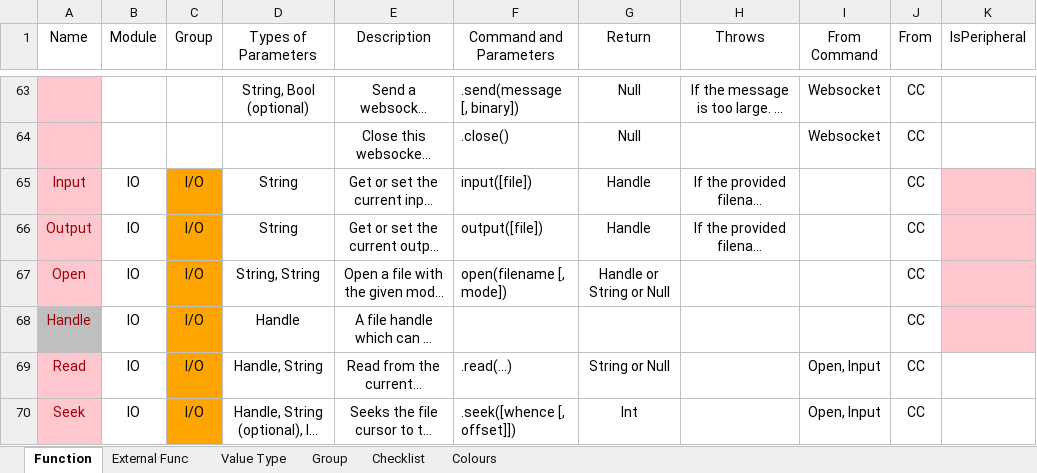
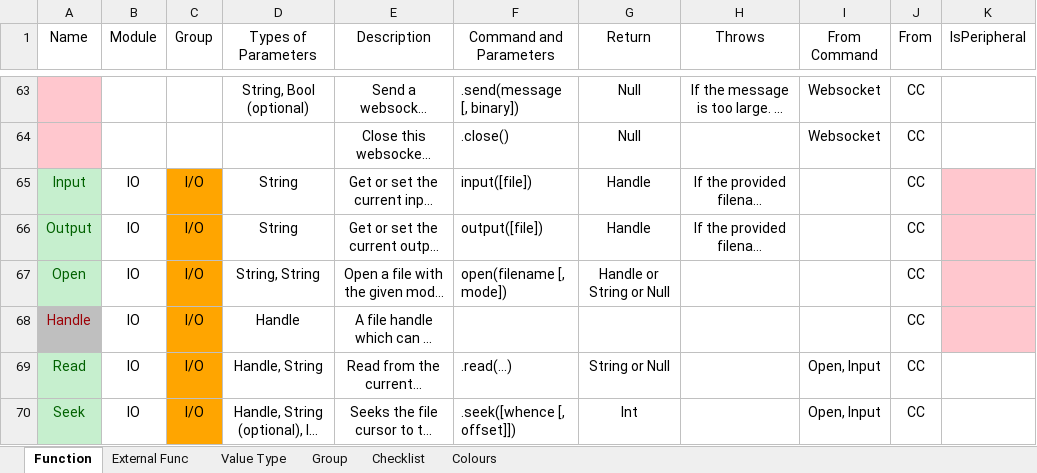
Before and after one commit to DPSoftware-Foundation/ccIDE, an Excel workbook: ccIDE Defines.xlsx, sheet Function, drawn as a sheet; only a part is shown, gaps mark what is left out; long unchanged cells end in …; values as stored, in another font and other column widths than the file's, no borders; the diff covers the shown part only; the diff names each change by its address in the sheet, - before the commit and + after, or states it on an @@ line.

Commit message:
update 1.2.2
Added 4 module
- CCPeripheral
- CCPeripheral_generic_energy_storage
- CCPeripheral_generic_fluid_storage
- CCPeripheral_generic_inventory

```diff
--- a/ccIDE Defines.xlsx (sheet Function)
+++ b/ccIDE Defines.xlsx (sheet Function)
@@ A65:A67 fill: #FFC7CE → #C6EFCE, text colour: #9C0006 → #006100 @@
@@ A69:A70 fill: #FFC7CE → #C6EFCE, text colour: #9C0006 → #006100 @@
```
Also changed, not shown: cell formats elsewhere in this sheet, sheet Value Type, 26 other files.
